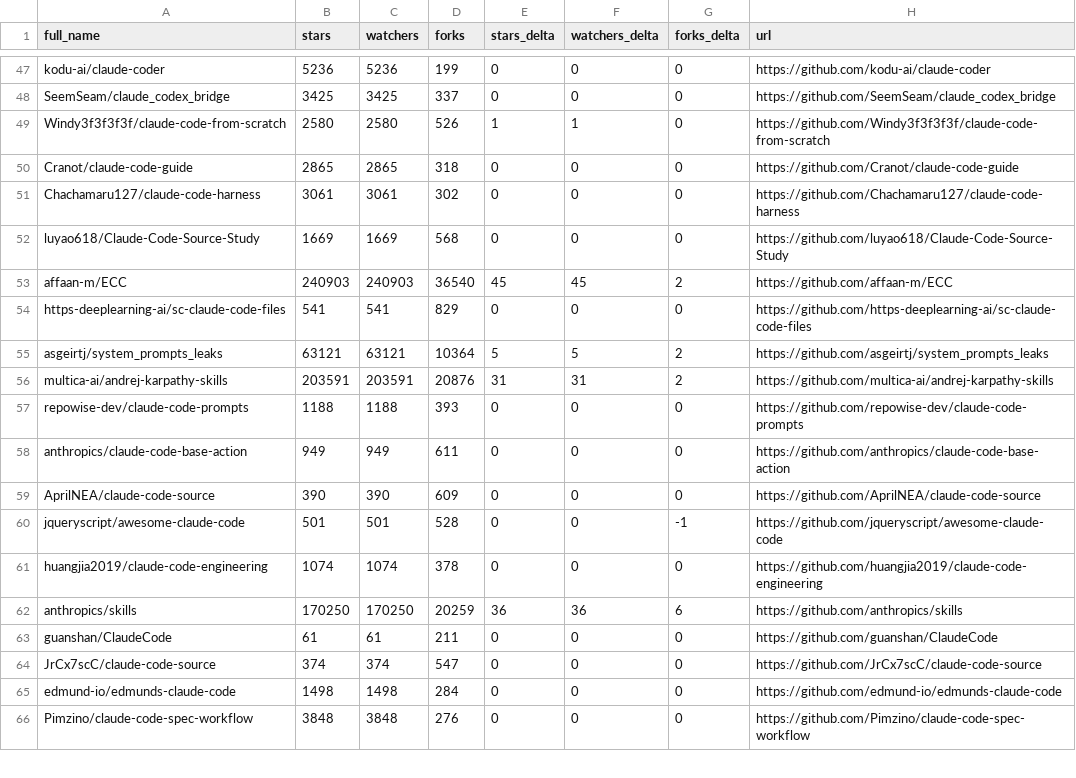
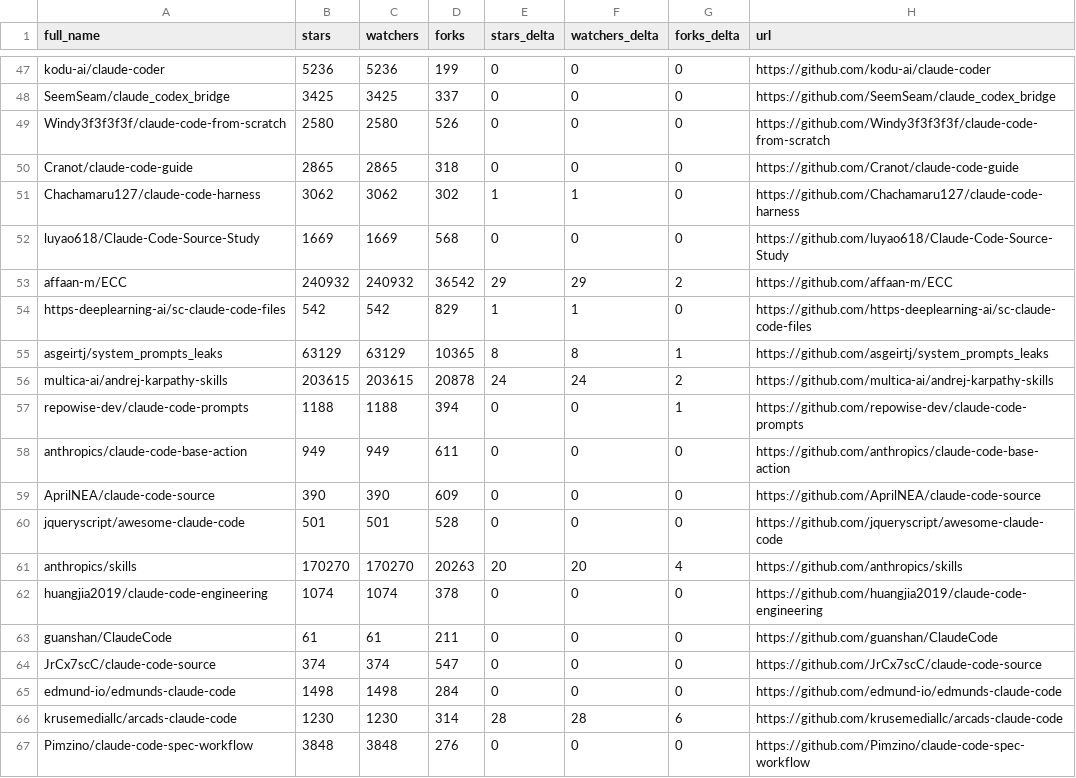
Before and after one commit to Jord5s/awesome-claude-code, a CSV file: data/repo-ticker.csv, drawn as a sheet; only a part is shown, gaps mark what is left out; the diff covers the shown part only.

```diff
--- a/data/repo-ticker.csv
+++ b/data/repo-ticker.csv
@@ -48,16 +48,16 @@ kodu-ai/claude-coder,5236,5236,199,0,0,0,https://github.com/kodu-ai/claude-coder
 SeemSeam/claude_codex_bridge,3425,3425,337,0,0,0,https://github.com/SeemSeam/claude_codex_bridge
-Windy3f3f3f3f/claude-code-from-scratch,2580,2580,526,1,1,0,https://github.com/Windy3f3f3f3f/claude-code-from-scratch
+Windy3f3f3f3f/claude-code-from-scratch,2580,2580,526,0,0,0,https://github.com/Windy3f3f3f3f/claude-code-from-scratch
 Cranot/claude-code-guide,2865,2865,318,0,0,0,https://github.com/Cranot/claude-code-guide
-Chachamaru127/claude-code-harness,3061,3061,302,0,0,0,https://github.com/Chachamaru127/claude-code-harness
+Chachamaru127/claude-code-harness,3062,3062,302,1,1,0,https://github.com/Chachamaru127/claude-code-harness
 luyao618/Claude-Code-Source-Study,1669,1669,568,0,0,0,https://github.com/luyao618/Claude-Code-Source-Study
-affaan-m/ECC,240903,240903,36540,45,45,2,https://github.com/affaan-m/ECC
-https-deeplearning-ai/sc-claude-code-files,541,541,829,0,0,0,https://github.com/https-deeplearning-ai/sc-claude-code-files
-asgeirtj/system_prompts_leaks,63121,63121,10364,5,5,2,https://github.com/asgeirtj/system_prompts_leaks
-multica-ai/andrej-karpathy-skills,203591,203591,20876,31,31,2,https://github.com/multica-ai/andrej-karpathy-skills
-repowise-dev/claude-code-prompts,1188,1188,393,0,0,0,https://github.com/repowise-dev/claude-code-prompts
+affaan-m/ECC,240932,240932,36542,29,29,2,https://github.com/affaan-m/ECC
+https-deeplearning-ai/sc-claude-code-files,542,542,829,1,1,0,https://github.com/https-deeplearning-ai/sc-claude-code-files
+asgeirtj/system_prompts_leaks,63129,63129,10365,8,8,1,https://github.com/asgeirtj/system_prompts_leaks
+multica-ai/andrej-karpathy-skills,203615,203615,20878,24,24,2,https://github.com/multica-ai/andrej-karpathy-skills
+repowise-dev/claude-code-prompts,1188,1188,394,0,0,1,https://github.com/repowise-dev/claude-code-prompts
 anthropics/claude-code-base-action,949,949,611,0,0,0,https://github.com/anthropics/claude-code-base-action
 AprilNEA/claude-code-source,390,390,609,0,0,0,https://github.com/AprilNEA/claude-code-source
-jqueryscript/awesome-claude-code,501,501,528,0,0,-1,https://github.com/jqueryscript/awesome-claude-code
+jqueryscript/awesome-claude-code,501,501,528,0,0,0,https://github.com/jqueryscript/awesome-claude-code
+anthropics/skills,170270,170270,20263,20,20,4,https://github.com/anthropics/skills
 huangjia2019/claude-code-engineering,1074,1074,378,0,0,0,https://github.com/huangjia2019/claude-code-engineering
-anthropics/skills,170250,170250,20259,36,36,6,https://github.com/anthropics/skills
 guanshan/ClaudeCode,61,61,211,0,0,0,https://github.com/guanshan/ClaudeCode
@@ -65,2 +65,3 @@ JrCx7scC/claude-code-source,374,374,547,0,0,0,https://github.com/JrCx7scC/claude
 edmund-io/edmunds-claude-code,1498,1498,284,0,0,0,https://github.com/edmund-io/edmunds-claude-code
+krusemediallc/arcads-claude-code,1230,1230,314,28,28,6,https://github.com/krusemediallc/arcads-claude-code
 Pimzino/claude-code-spec-workflow,3848,3848,276,0,0,0,https://github.com/Pimzino/claude-code-spec-workflow
```
Also changed, not shown: 1 added row, 2 removed rows, 3 moved rows and 111 edited cells elsewhere in this file, 2 other files.
